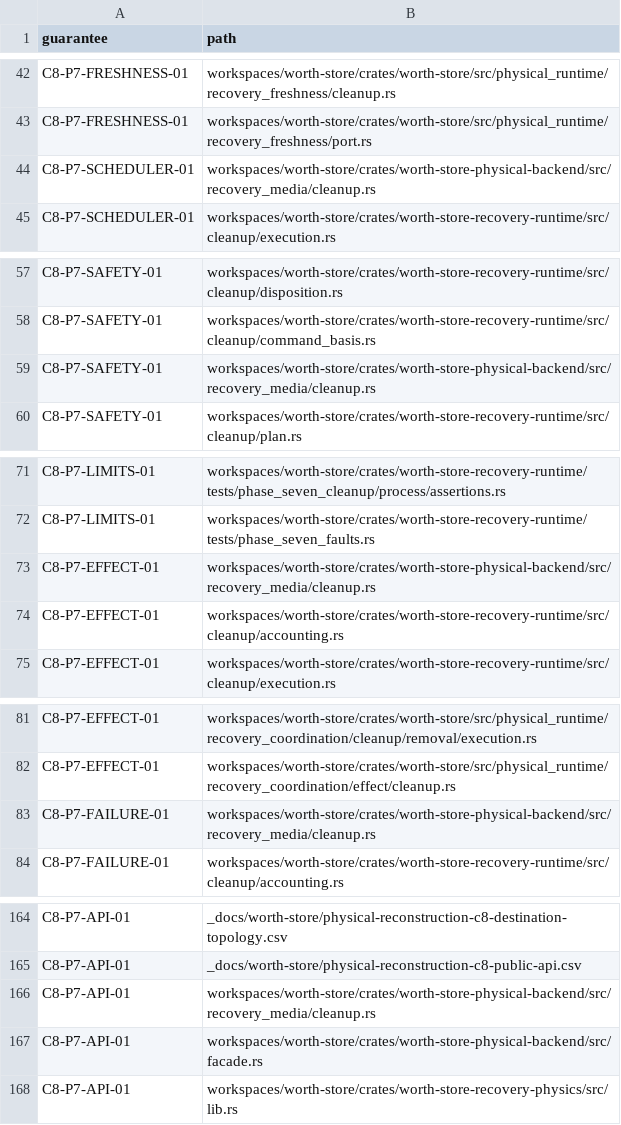
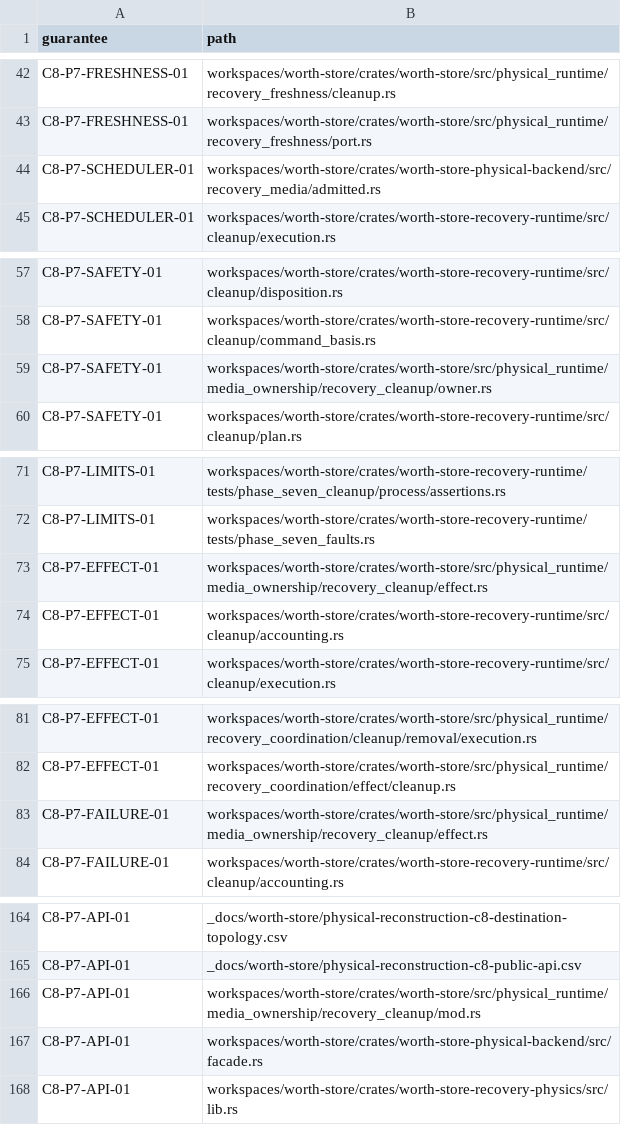
Before and after one commit to recnepspencer/forge, a CSV file: _docs/worth-store/physical-reconstruction-c8-phase-7-source-closure.csv, drawn as a sheet; only a part is shown, gaps mark what is left out; the diff covers the shown part only.

```diff
--- a/_docs/worth-store/physical-reconstruction-c8-phase-7-source-closure.csv
+++ b/_docs/worth-store/physical-reconstruction-c8-phase-7-source-closure.csv
@@ -43,3 +43,3 @@ C8-P7-FRESHNESS-01,workspaces/worth-store/crates/worth-store/src/physical_runtim
 C8-P7-FRESHNESS-01,workspaces/worth-store/crates/worth-store/src/physical_runtime/recovery_freshness/port.rs
-C8-P7-SCHEDULER-01,workspaces/worth-store/crates/worth-store-physical-backend/src/recovery_media/cleanup.rs
+C8-P7-SCHEDULER-01,workspaces/worth-store/crates/worth-store-physical-backend/src/recovery_media/admitted.rs
 C8-P7-SCHEDULER-01,workspaces/worth-store/crates/worth-store-recovery-runtime/src/cleanup/execution.rs
@@ -58,3 +58,3 @@ C8-P7-SAFETY-01,workspaces/worth-store/crates/worth-store-recovery-runtime/src/c
 C8-P7-SAFETY-01,workspaces/worth-store/crates/worth-store-recovery-runtime/src/cleanup/command_basis.rs
-C8-P7-SAFETY-01,workspaces/worth-store/crates/worth-store-physical-backend/src/recovery_media/cleanup.rs
+C8-P7-SAFETY-01,workspaces/worth-store/crates/worth-store/src/physical_runtime/media_ownership/recovery_cleanup/owner.rs
 C8-P7-SAFETY-01,workspaces/worth-store/crates/worth-store-recovery-runtime/src/cleanup/plan.rs
@@ -72,3 +72,3 @@ C8-P7-LIMITS-01,workspaces/worth-store/crates/worth-store-recovery-runtime/tests
 C8-P7-LIMITS-01,workspaces/worth-store/crates/worth-store-recovery-runtime/tests/phase_seven_faults.rs
-C8-P7-EFFECT-01,workspaces/worth-store/crates/worth-store-physical-backend/src/recovery_media/cleanup.rs
+C8-P7-EFFECT-01,workspaces/worth-store/crates/worth-store/src/physical_runtime/media_ownership/recovery_cleanup/effect.rs
 C8-P7-EFFECT-01,workspaces/worth-store/crates/worth-store-recovery-runtime/src/cleanup/accounting.rs
@@ -82,3 +82,3 @@ C8-P7-EFFECT-01,workspaces/worth-store/crates/worth-store/src/physical_runtime/r
 C8-P7-EFFECT-01,workspaces/worth-store/crates/worth-store/src/physical_runtime/recovery_coordination/effect/cleanup.rs
-C8-P7-FAILURE-01,workspaces/worth-store/crates/worth-store-physical-backend/src/recovery_media/cleanup.rs
+C8-P7-FAILURE-01,workspaces/worth-store/crates/worth-store/src/physical_runtime/media_ownership/recovery_cleanup/effect.rs
 C8-P7-FAILURE-01,workspaces/worth-store/crates/worth-store-recovery-runtime/src/cleanup/accounting.rs
@@ -165,3 +165,3 @@ C8-P7-API-01,_docs/worth-store/physical-reconstruction-c8-destination-topology.c
 C8-P7-API-01,_docs/worth-store/physical-reconstruction-c8-public-api.csv
-C8-P7-API-01,workspaces/worth-store/crates/worth-store-physical-backend/src/recovery_media/cleanup.rs
+C8-P7-API-01,workspaces/worth-store/crates/worth-store/src/physical_runtime/media_ownership/recovery_cleanup/mod.rs
 C8-P7-API-01,workspaces/worth-store/crates/worth-store-physical-backend/src/facade.rs
```
Also changed, not shown: 10 edited cells elsewhere in this file, _docs/worth-store/physical-reconstruction-c8-phase-8-source-closure.csv, 51 other files.
